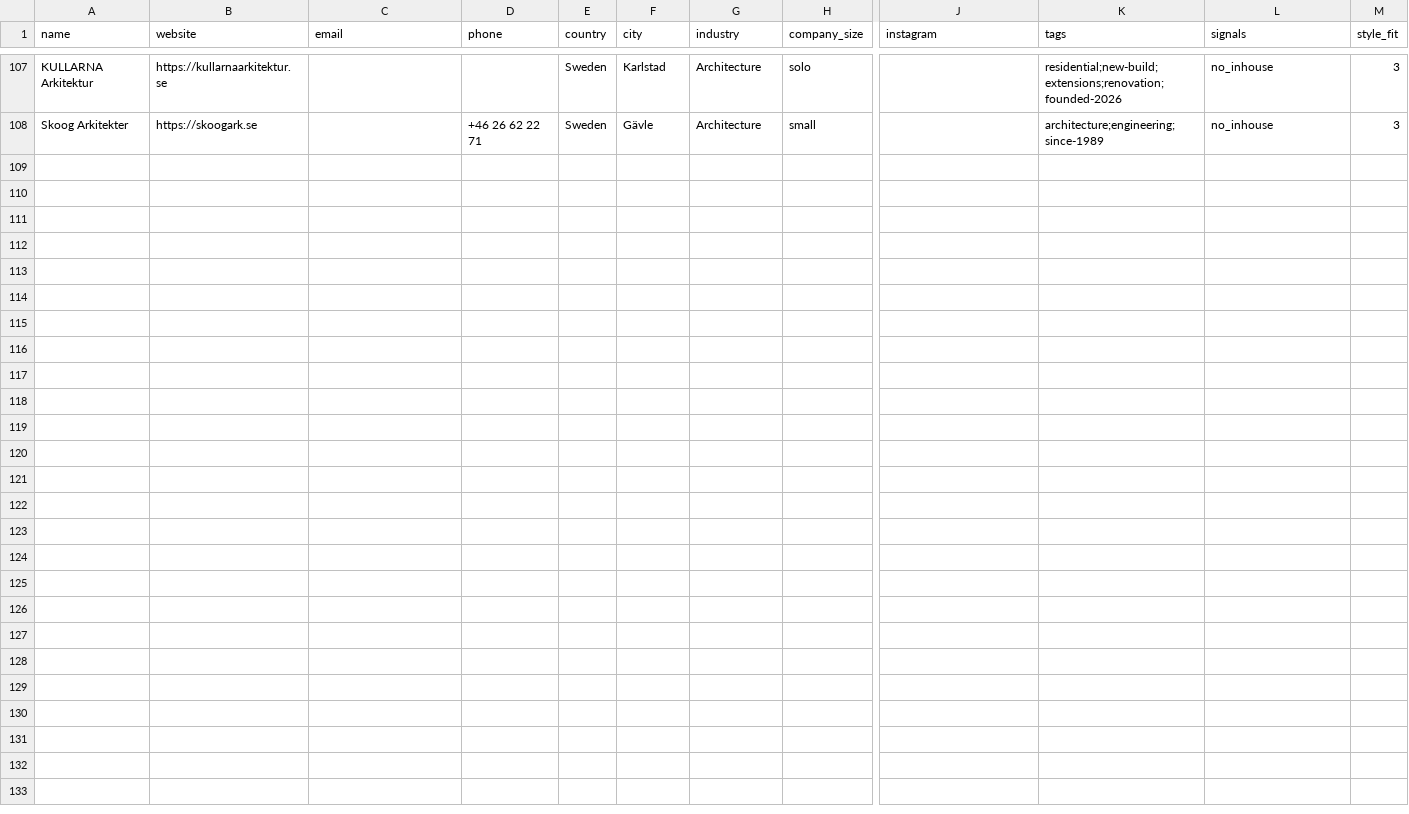
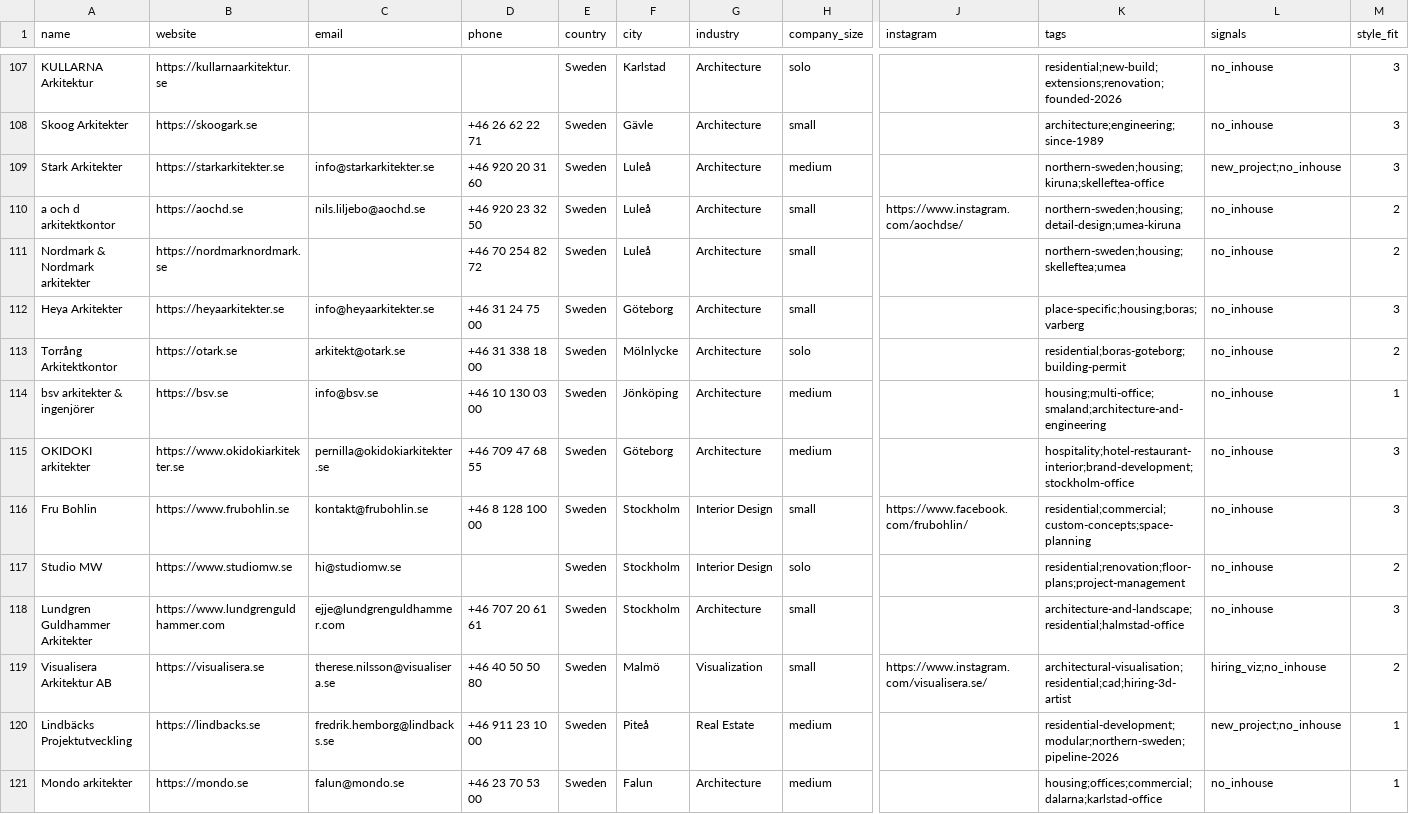
Before and after one commit to miladrostami9999-source/Archon, a CSV file: leads/sweden.csv, drawn as a sheet; only a part is shown, gaps mark what is left out; rows hold the shown columns only; the diff names each change by its address in the sheet, - before the commit and + after, or states it on an @@ line.

```diff
--- a/leads/sweden.csv
+++ b/leads/sweden.csv
+row 109: Stark Arkitekter | https://starkarkitekter.se | info@starkarkitekter.se | +46 920 20 31 60 | Sweden | Luleå | Architecture | medium |  | northern-sweden;housing;kiruna;skelleftea-office | new_project;no_inhouse | 3
+row 110: a och d arkitektkontor | https://aochd.se | nils.liljebo@aochd.se | +46 920 23 32 50 | Sweden | Luleå | Architecture | small | https://www.instagram.com/aochdse/ | northern-sweden;housing;detail-design;umea-kiruna | no_inhouse | 2
+row 111: Nordmark & Nordmark arkitekter | https://nordmarknordmark.se |  | +46 70 254 82 72 | Sweden | Luleå | Architecture | small |  | northern-sweden;housing;skelleftea;umea | no_inhouse | 2
+row 112: Heya Arkitekter | https://heyaarkitekter.se | info@heyaarkitekter.se | +46 31 24 75 00 | Sweden | Göteborg | Architecture | small |  | place-specific;housing;boras;varberg | no_inhouse | 3
+row 113: Torrång Arkitektkontor | https://otark.se | arkitekt@otark.se | +46 31 338 18 00 | Sweden | Mölnlycke | Architecture | solo |  | residential;boras-goteborg;building-permit | no_inhouse | 2
+row 114: bsv arkitekter & ingenjörer | https://bsv.se | info@bsv.se | +46 10 130 03 00 | Sweden | Jönköping | Architecture | medium |  | housing;multi-office;smaland;architecture-and-engineering | no_inhouse | 1
+row 115: OKIDOKI arkitekter | https://www.okidokiarkitekter.se | pernilla@okidokiarkitekter.se | +46 709 47 68 55 | Sweden | Göteborg | Architecture | medium |  | hospitality;hotel-restaurant-interior;brand-development;stockholm-office | no_inhouse | 3
+row 116: Fru Bohlin | https://www.frubohlin.se | kontakt@frubohlin.se | +46 8 128 100 00 | Sweden | Stockholm | Interior Design | small | https://www.facebook.com/frubohlin/ | residential;commercial;custom-concepts;space-planning | no_inhouse | 3
+row 117: Studio MW | https://www.studiomw.se | hi@studiomw.se |  | Sweden | Stockholm | Interior Design | solo |  | residential;renovation;floor-plans;project-management | no_inhouse | 2
+row 118: Lundgren Guldhammer Arkitekter | https://www.lundgrenguldhammer.com | ejje@lundgrenguldhammer.com | +46 707 20 61 61 | Sweden | Stockholm | Architecture | small |  | architecture-and-landscape;residential;halmstad-office | no_inhouse | 3
+row 119: Visualisera Arkitektur AB | https://visualisera.se | therese.nilsson@visualisera.se | +46 40 50 50 80 | Sweden | Malmö | Visualization | small | https://www.instagram.com/visualisera.se/ | architectural-visualisation;residential;cad;hiring-3d-artist | hiring_viz;no_inhouse | 2
+row 120: Lindbäcks Projektutveckling | https://lindbacks.se | fredrik.hemborg@lindbacks.se | +46 911 23 10 00 | Sweden | Piteå | Real Estate | medium |  | residential-development;modular;northern-sweden;pipeline-2026 | new_project;no_inhouse | 1
+row 121: Mondo arkitekter | https://mondo.se | falun@mondo.se | +46 23 70 53 00 | Sweden | Falun | Architecture | medium |  | housing;offices;commercial;dalarna;karlstad-office | no_inhouse | 1
```
Also changed, not shown: 2 other files.
